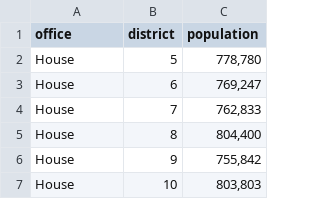
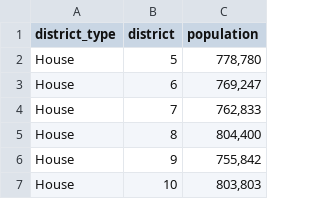
Before and after one commit to skritch/ghc-analysis, a CSV file: dbt/seeds/district_populations.csv, drawn as a sheet; only a part is shown.

```diff
--- a/dbt/seeds/district_populations.csv
+++ b/dbt/seeds/district_populations.csv
@@ -1,2 +1,2 @@
-office,district,population
+district_type,district,population
 House,5,"778,780"
```
Also changed, not shown: 22 other files.
